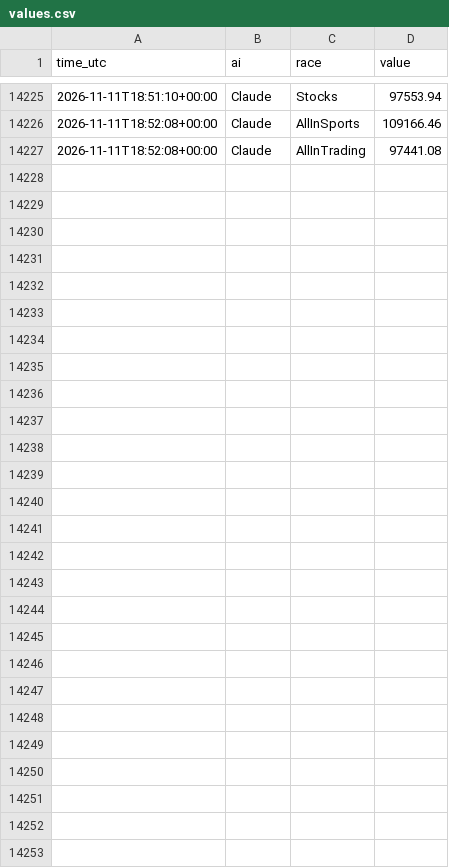
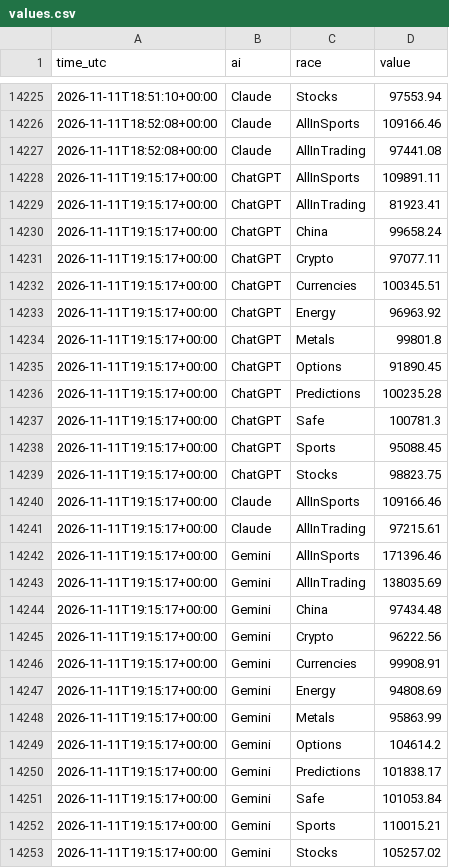
Before and after one commit to freshlypicked00-collab/aipapertrades, a CSV file: data/values.csv, drawn as a sheet; only a part is shown, gaps mark what is left out.

Commit message:
Head to head: hourly Gemini and ChatGPT run

```diff
--- a/data/values.csv
+++ b/data/values.csv
@@ -14227 +14227,27 @@ time_utc,ai,race,value
 2026-11-11T18:52:08+00:00,Claude,AllInTrading,97441.08
+2026-11-11T19:15:17+00:00,ChatGPT,AllInSports,109891.11
+2026-11-11T19:15:17+00:00,ChatGPT,AllInTrading,81923.41
+2026-11-11T19:15:17+00:00,ChatGPT,China,99658.24
+2026-11-11T19:15:17+00:00,ChatGPT,Crypto,97077.11
+2026-11-11T19:15:17+00:00,ChatGPT,Currencies,100345.51
+2026-11-11T19:15:17+00:00,ChatGPT,Energy,96963.92
+2026-11-11T19:15:17+00:00,ChatGPT,Metals,99801.8
+2026-11-11T19:15:17+00:00,ChatGPT,Options,91890.45
+2026-11-11T19:15:17+00:00,ChatGPT,Predictions,100235.28
+2026-11-11T19:15:17+00:00,ChatGPT,Safe,100781.3
+2026-11-11T19:15:17+00:00,ChatGPT,Sports,95088.45
+2026-11-11T19:15:17+00:00,ChatGPT,Stocks,98823.75
+2026-11-11T19:15:17+00:00,Claude,AllInSports,109166.46
+2026-11-11T19:15:17+00:00,Claude,AllInTrading,97215.61
+2026-11-11T19:15:17+00:00,Gemini,AllInSports,171396.46
+2026-11-11T19:15:17+00:00,Gemini,AllInTrading,138035.69
+2026-11-11T19:15:17+00:00,Gemini,China,97434.48
+2026-11-11T19:15:17+00:00,Gemini,Crypto,96222.56
+2026-11-11T19:15:17+00:00,Gemini,Currencies,99908.91
+2026-11-11T19:15:17+00:00,Gemini,Energy,94808.69
+2026-11-11T19:15:17+00:00,Gemini,Metals,95863.99
+2026-11-11T19:15:17+00:00,Gemini,Options,104614.2
+2026-11-11T19:15:17+00:00,Gemini,Predictions,101838.17
+2026-11-11T19:15:17+00:00,Gemini,Safe,101053.84
+2026-11-11T19:15:17+00:00,Gemini,Sports,110015.21
+2026-11-11T19:15:17+00:00,Gemini,Stocks,105257.02
```
Also changed, not shown: 12 other files.
